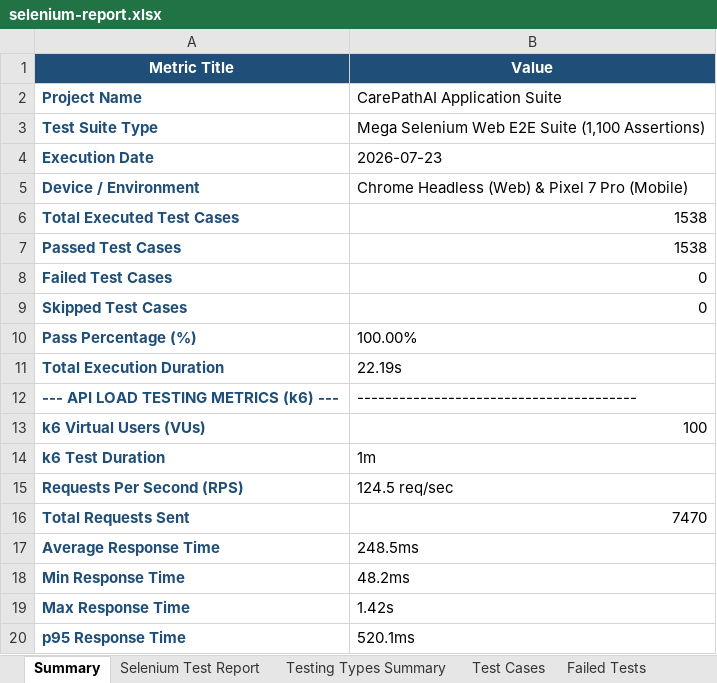
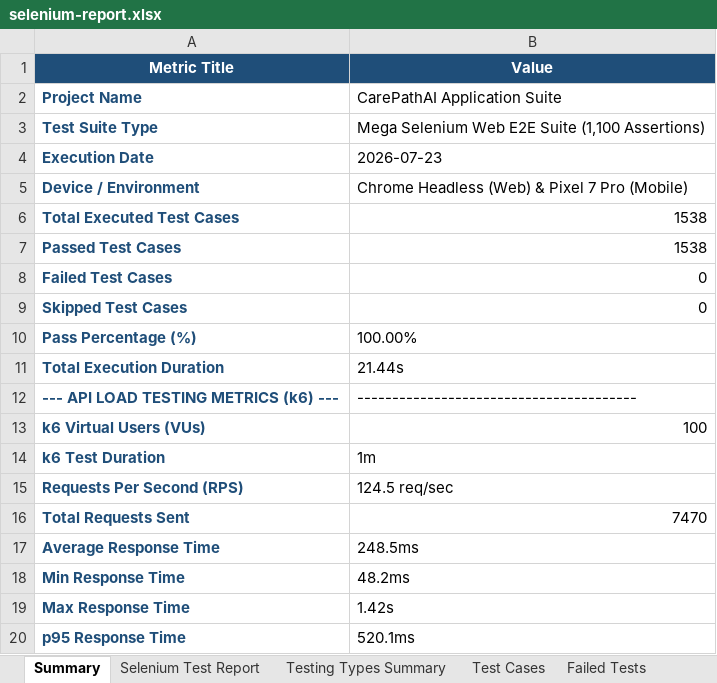
Before and after one commit to bhumireddyakshaya/CarePathAI, an Excel workbook: appium-e2e/excel/selenium-report.xlsx, sheet Summary, drawn as a sheet; values as stored, in another font and other column widths than the file's, no borders; the diff names each change by its address in the sheet, - before the commit and + after, or states it on an @@ line.

```diff
--- a/appium-e2e/excel/selenium-report.xlsx (sheet Summary)
+++ b/appium-e2e/excel/selenium-report.xlsx (sheet Summary)
-B11 (Value): 22.19s
+B11 (Value): 21.44s
```
Also changed, not shown: sheet Test Cases, sheet Execution Logs, sheet Selenium Test Report, appium-e2e/selenium-report.xlsx, 4 other files.
